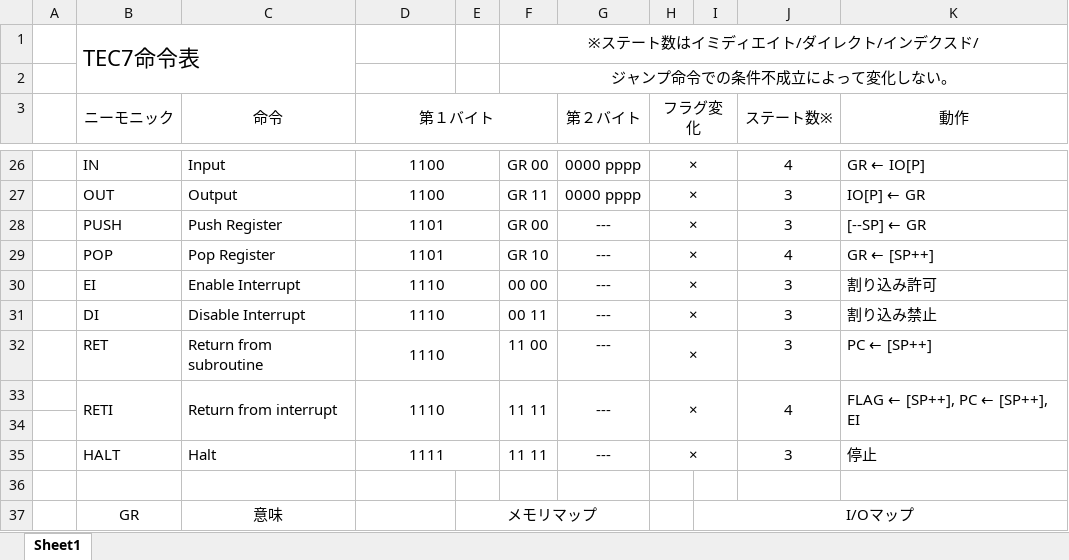
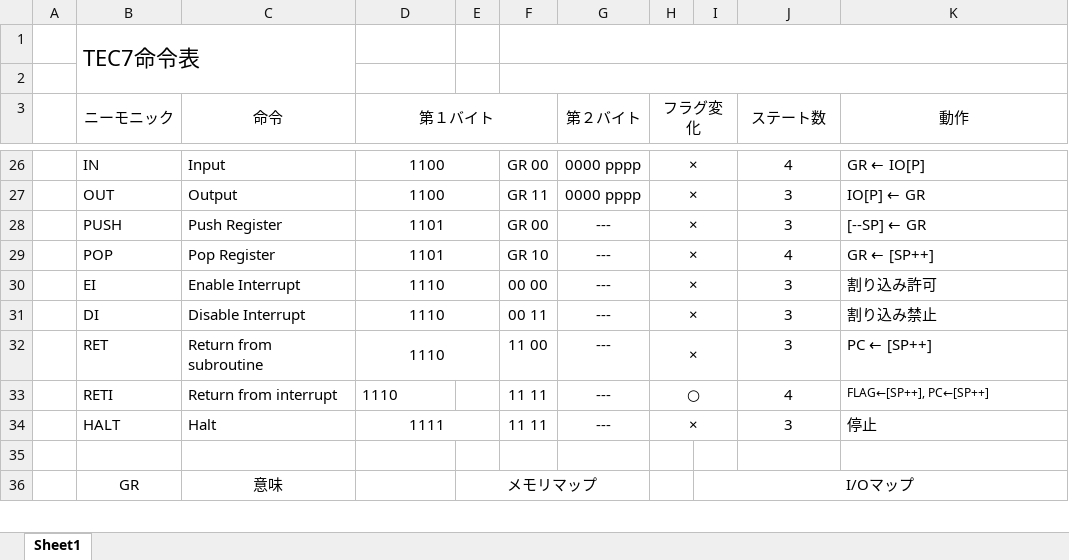
Before and after one commit to tctsigemura/TeC7, an Excel workbook: Doc/Arch/TeC命令表.xlsx, sheet Sheet1, drawn as a sheet; only a part is shown, gaps mark what is left out; values as stored, in another font and other column widths than the file's, no borders; the diff names each change by its address in the sheet, - before the commit and + after, or states it on an @@ line.

Commit message:
TeC命令表の手直し
	modified:   "Doc/Arch/TeC\345\221\275\344\273\244\350\241\250.pdf"
	modified:   "Doc/Arch/TeC\345\221\275\344\273\244\350\241\250.xlsx"

```diff
--- a/Doc/Arch/TeC命令表.xlsx (sheet Sheet1)
+++ b/Doc/Arch/TeC命令表.xlsx (sheet Sheet1)
-F1: ※ステート数はイミディエイト/ダイレクト/インデクスド/
+F1: (empty)
-F2: ジャンプ命令での条件不成立によって変化しない。
+F2: (empty)
-J3: ステート数※
+J3: ステート数
-B33:B34 merged
-C33:C34 merged
-D33 alignment: center
+D33 alignment: left
-D33:E34 merged
-F33:F34 merged
-G33:G34 merged
-H33 (フラグ変化): ×
+H33 (フラグ変化): ○
-J33:J34 merged
-K33 (動作): FLAG ← [SP++], PC ← [SP++], EI
+K33 (動作): FLAG←[SP++], PC←[SP++]
@@ K33 text size: smaller @@
-K33:K34 merged
-row 34: (empty)
```
Also changed, not shown: 1 other file.
